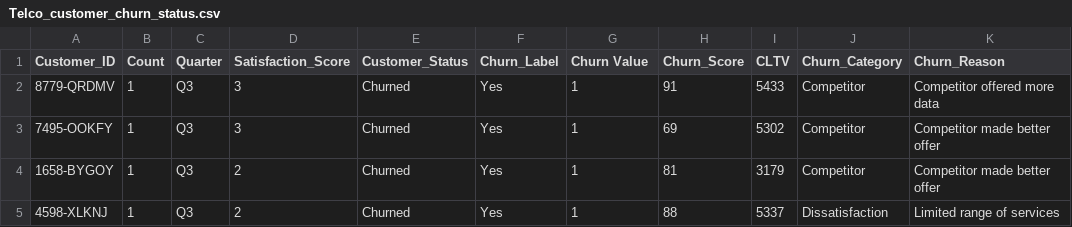
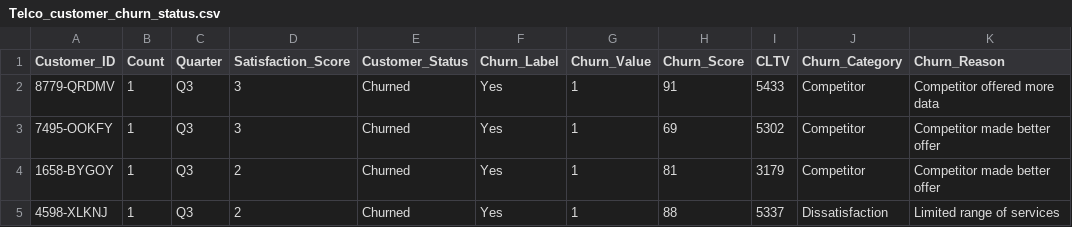
Before and after one commit to Meidyt/DA, a CSV file: Telco_customer_churn_status.csv, drawn as a sheet; only a part is shown.

Commit message:
Update Telco_customer_churn_status.csv

```diff
--- a/Telco_customer_churn_status.csv
+++ b/Telco_customer_churn_status.csv
@@ -1,2 +1,2 @@
-Customer_ID,Count,Quarter,Satisfaction_Score,Customer_Status,Churn_Label,Churn Value,Churn_Score,CLTV,Churn_Category,Churn_Reason
+Customer_ID,Count,Quarter,Satisfaction_Score,Customer_Status,Churn_Label,Churn_Value,Churn_Score,CLTV,Churn_Category,Churn_Reason
 8779-QRDMV,1,Q3,3,Churned,Yes,1,91,5433,Competitor,Competitor offered more data
```
